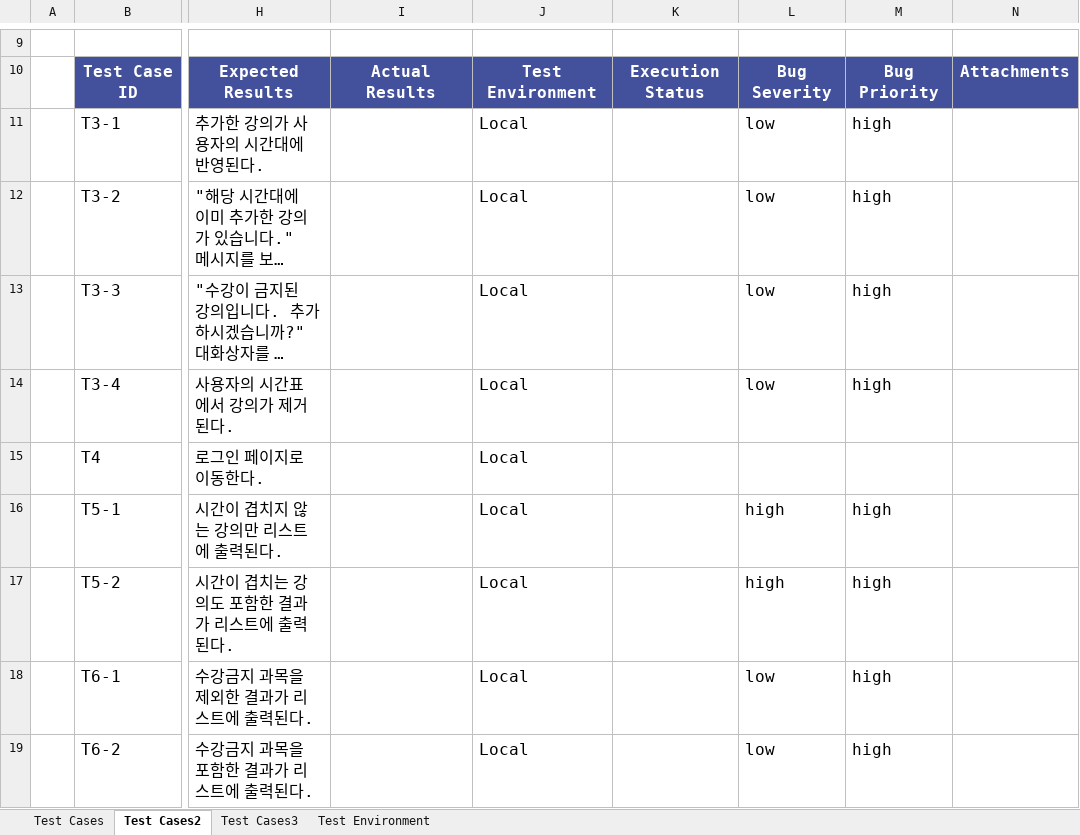
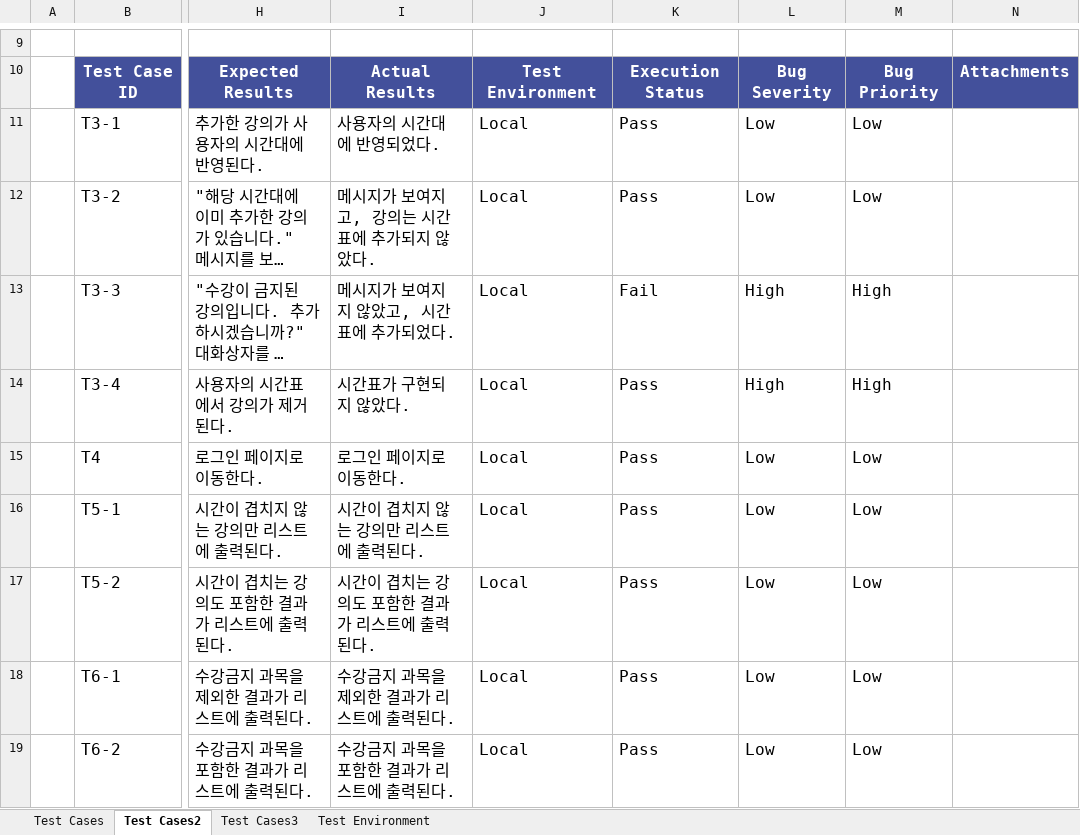
Before and after one commit to tjdndwls1234/SeProject, an Excel workbook: artifacts/srs-수강신청도우미-test_case.xlsx, sheet Test Cases2, drawn as a sheet; only a part is shown, gaps mark what is left out; long unchanged cells end in …; values as stored, in another font and other column widths than the file's, no borders; the diff names each change by its address in the sheet, - before the commit and + after, or states it on an @@ line.

Commit message:
Add files via upload

```diff
--- a/artifacts/srs-수강신청도우미-test_case.xlsx (sheet Test Cases2)
+++ b/artifacts/srs-수강신청도우미-test_case.xlsx (sheet Test Cases2)
-I11: (empty)
+I11: 사용자의 시간대에 반영되었다.
-K11:K12: (empty)
+K11:K12: Pass
-L11:L12: low
+L11:L12: Low
-M11:M12: high
+M11:M12: Low
-I12: (empty)
+I12: 메시지가 보여지고, 강의는 시간표에 추가되지 않았다.
-I13: (empty)
+I13: 메시지가 보여지지 않았고, 시간표에 추가되었다.
-K13: (empty)
+K13: Fail
-L13:L14: low
+L13:L14: High
-M13:M14: high
+M13:M14: High
-I14: (empty)
+I14: 시간표가 구현되지 않았다.
-K14:K19: (empty)
+K14:K19: Pass
-I15: (empty)
+I15: 로그인 페이지로 이동한다.
-L15: (empty)
+L15: Low
-M15: (empty)
+M15: Low
-I16: (empty)
+I16: 시간이 겹치지 않는 강의만 리스트에 출력된다.
-L16:L17: high
+L16:L17: Low
-M16:M19: high
+M16:M19: Low
-I17: (empty)
+I17: 시간이 겹치는 강의도 포함한 결과가 리스트에 출력된다.
-I18: (empty)
+I18: 수강금지 과목을 제외한 결과가 리스트에 출력된다.
-L18:L19: low
+L18:L19: Low
-I19: (empty)
+I19: 수강금지 과목을 포함한 결과가 리스트에 출력된다.
```
Also changed, not shown: sheet Test Cases3, sheet Test Cases.
